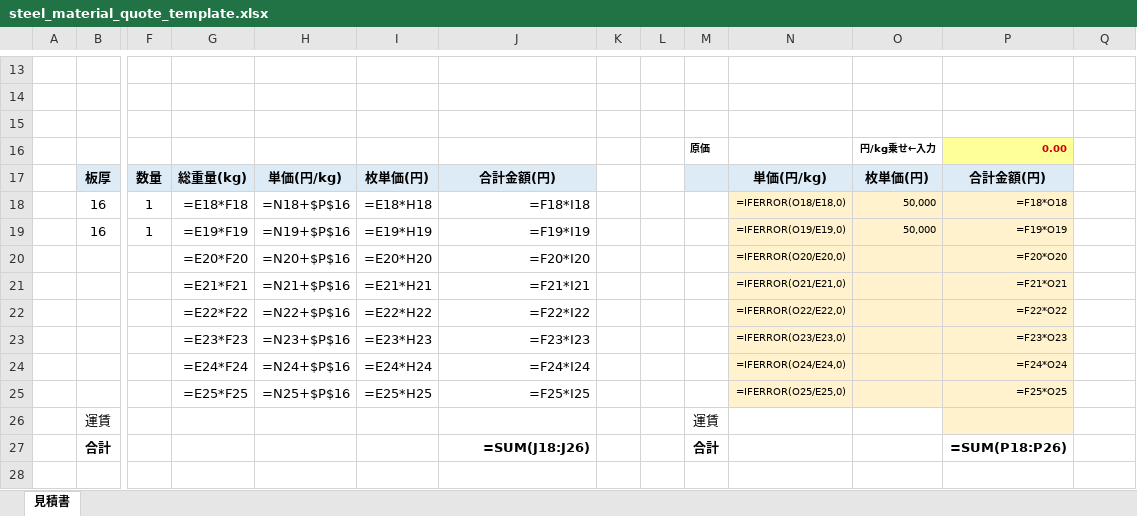
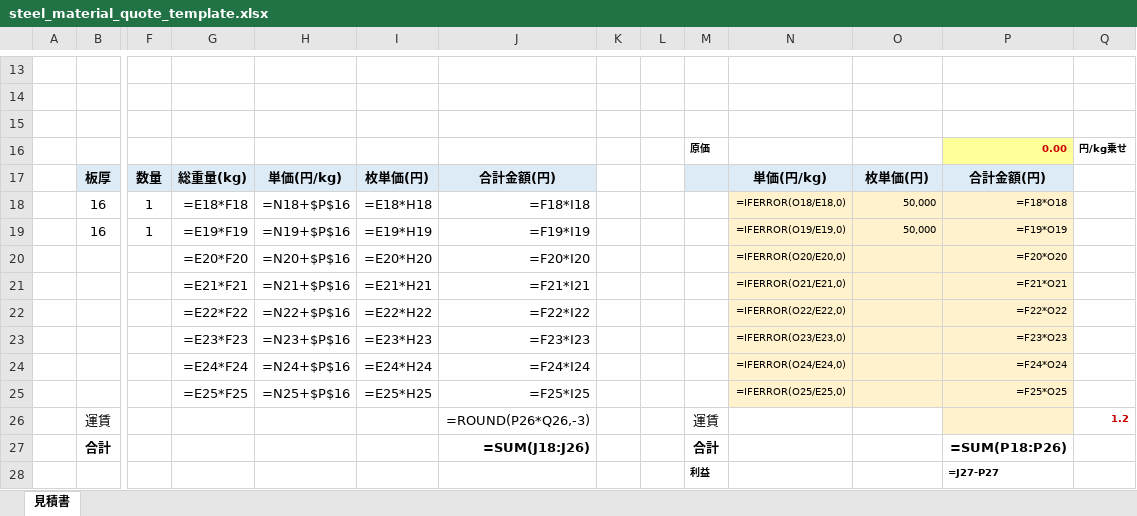
Before and after one commit to maezi1229/sample, an Excel workbook: quote_automation/assets/steel_material_quote_template.xlsx, sheet 見積書, drawn as a sheet; only a part is shown, gaps mark what is left out; values as stored, in another font and other column widths than the file's, no borders; formulas without a stored value are shown as written; charts and pictures not drawn; rows hold the shown columns only; the diff names each change by its address in the sheet, - before the commit and + after, or states it on an @@ line.

```diff
--- a/quote_automation/assets/steel_material_quote_template.xlsx (sheet 見積書)
+++ b/quote_automation/assets/steel_material_quote_template.xlsx (sheet 見積書)
-O16: 円/kg乗せ←入力
+O16: (empty)
-Q16: (empty)
+Q16: 円/kg乗せ
-J26: (empty)
+J26: =ROUND(P26*Q26,-3)
-Q26: (empty)
+Q26: 1.2
+row 28:  |  |  |  |  |  |  |  |  | 利益 |  |  | =J27-P27
```
Also changed, not shown: 2 other files.
